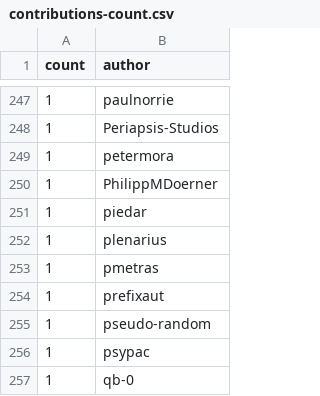
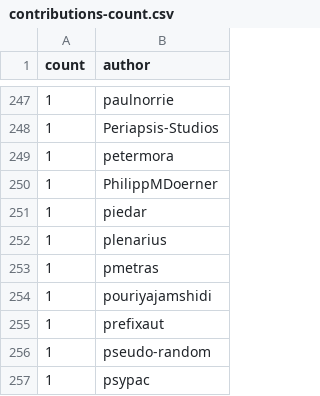
Before and after one commit to riinr/flake-crown, a CSV file: stats/contributions-count.csv, drawn as a sheet; only a part is shown, gaps mark what is left out; the shorter side is filled out with more unchanged rows; the diff names each change by its address in the sheet, - before the commit and + after, or states it on an @@ line.

```diff
--- a/stats/contributions-count.csv
+++ b/stats/contributions-count.csv
+row 254: 1 | pouriyajamshidi
```
Also changed, not shown: stats/dep-weights-count.csv, stats/dep-weights.csv, 30 other files.
